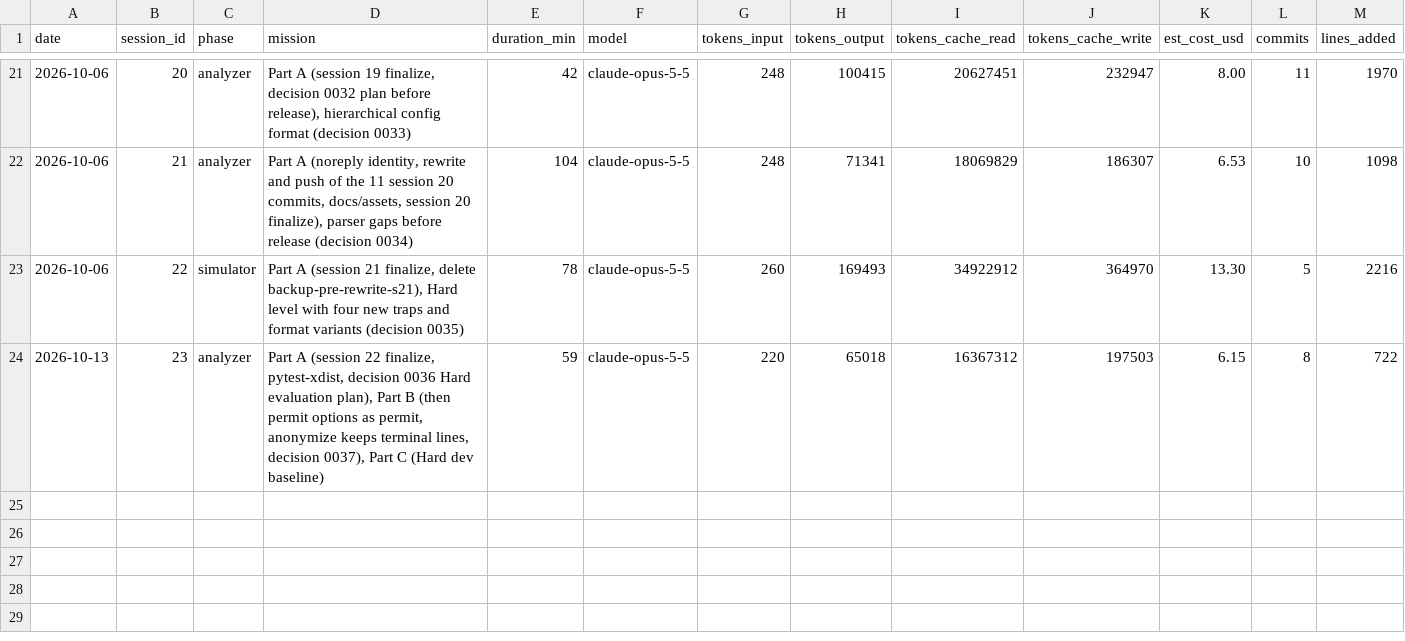
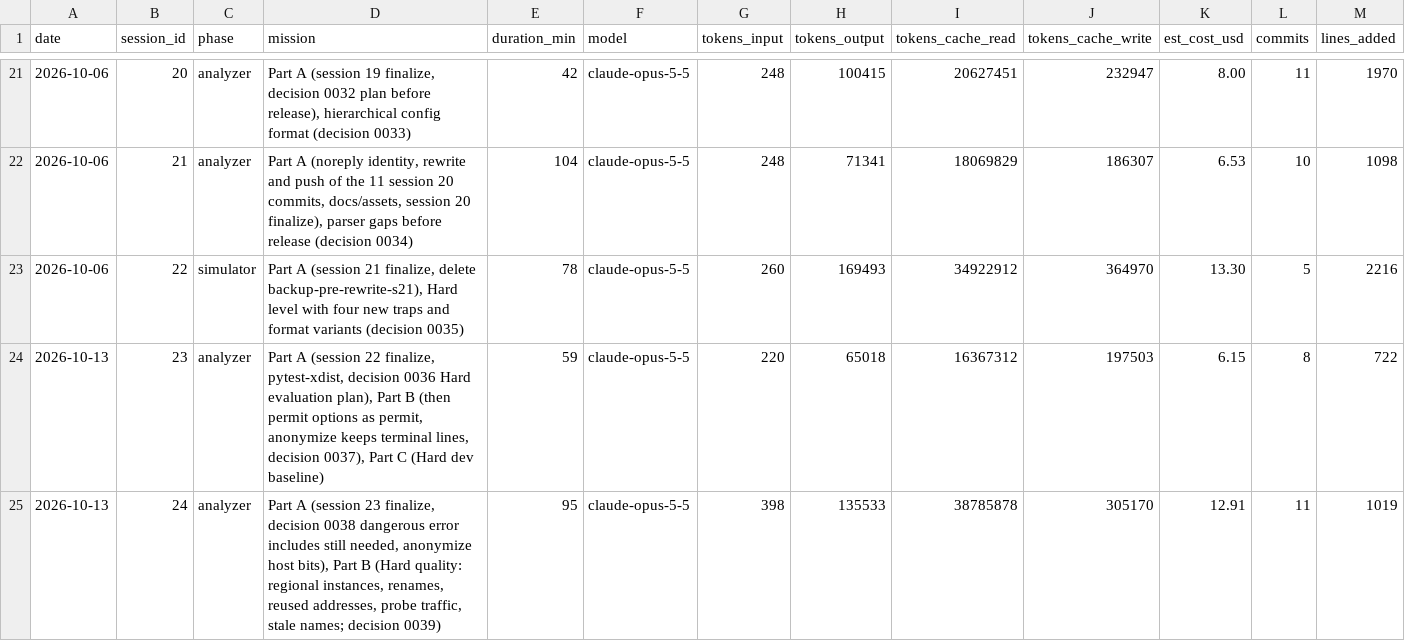
Before and after one commit to n-le-bourdiec/palimp, a CSV file: metrics/sessions.csv, drawn as a sheet; only a part is shown, gaps mark what is left out; rows hold the shown columns only; the diff names each change by its address in the sheet, - before the commit and + after, or states it on an @@ line.

```diff
--- a/metrics/sessions.csv
+++ b/metrics/sessions.csv
+row 25: 2026-10-13 | 24 | analyzer | Part A (session 23 finalize, decision 0038 dangerous error includes still needed, anonymize host bits), Part B (Hard quality: regional instances, renames, reused addresses, probe traffic, stale names; decision 0039) | 95 | claude-opus-5-5 | 398 | 135533 | 38785878 | 305170 | 12.91 | 11 | 1019
```
